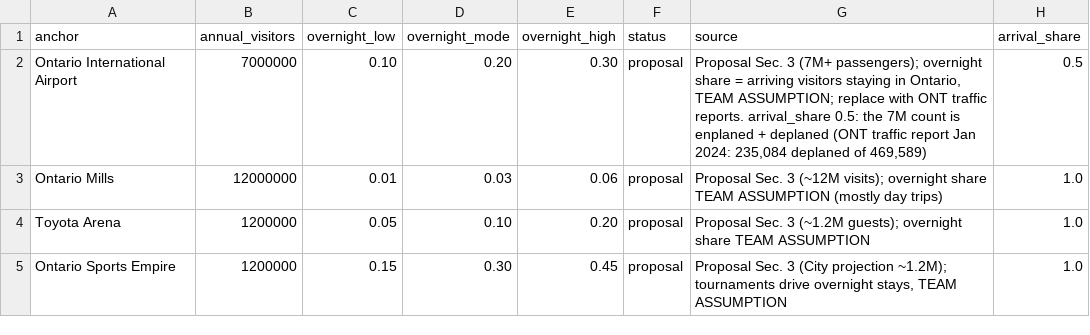
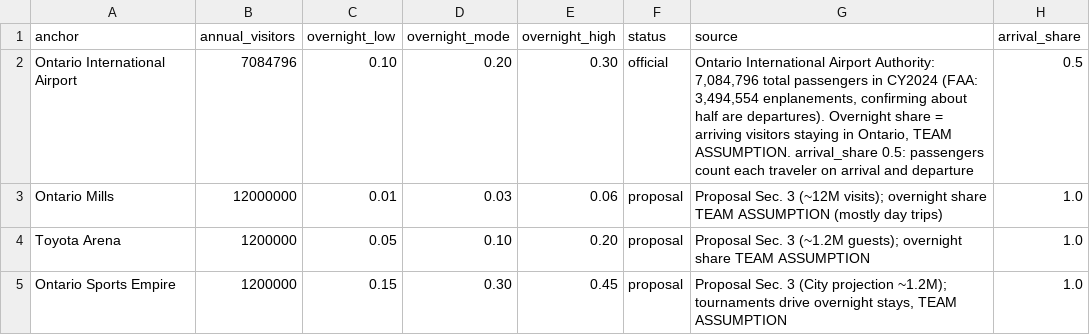
Before and after one commit to EmSchoof/sunstone-ontario-forecast, a CSV file: data/assumptions/anchor_visitors.csv, drawn as a sheet.

```diff
--- a/data/assumptions/anchor_visitors.csv
+++ b/data/assumptions/anchor_visitors.csv
@@ -1,3 +1,3 @@
 anchor,annual_visitors,overnight_low,overnight_mode,overnight_high,status,source,arrival_share
-Ontario International Airport,7000000,0.10,0.20,0.30,proposal,"Proposal Sec. 3 (7M+ passengers); overnight share = arriving visitors staying in Ontario, TEAM ASSUMPTION; replace with ONT traffic reports. arrival_share 0.5: the 7M count is enplaned + deplaned (ONT traffic report Jan 2024: 235,084 deplaned of 469,589)",0.5
+Ontario International Airport,7084796,0.10,0.20,0.30,official,"Ontario International Airport Authority: 7,084,796 total passengers in CY2024 (FAA: 3,494,554 enplanements, confirming about half are departures). Overnight share = arriving visitors staying in Ontario, TEAM ASSUMPTION. arrival_share 0.5: passengers count each traveler on arrival and departure",0.5
 Ontario Mills,12000000,0.01,0.03,0.06,proposal,"Proposal Sec. 3 (~12M visits); overnight share TEAM ASSUMPTION (mostly day trips)",1.0
```
Also changed, not shown: data/assumptions/impact_assumptions.csv, data/assumptions/impact_phases.csv, 44 other files.
